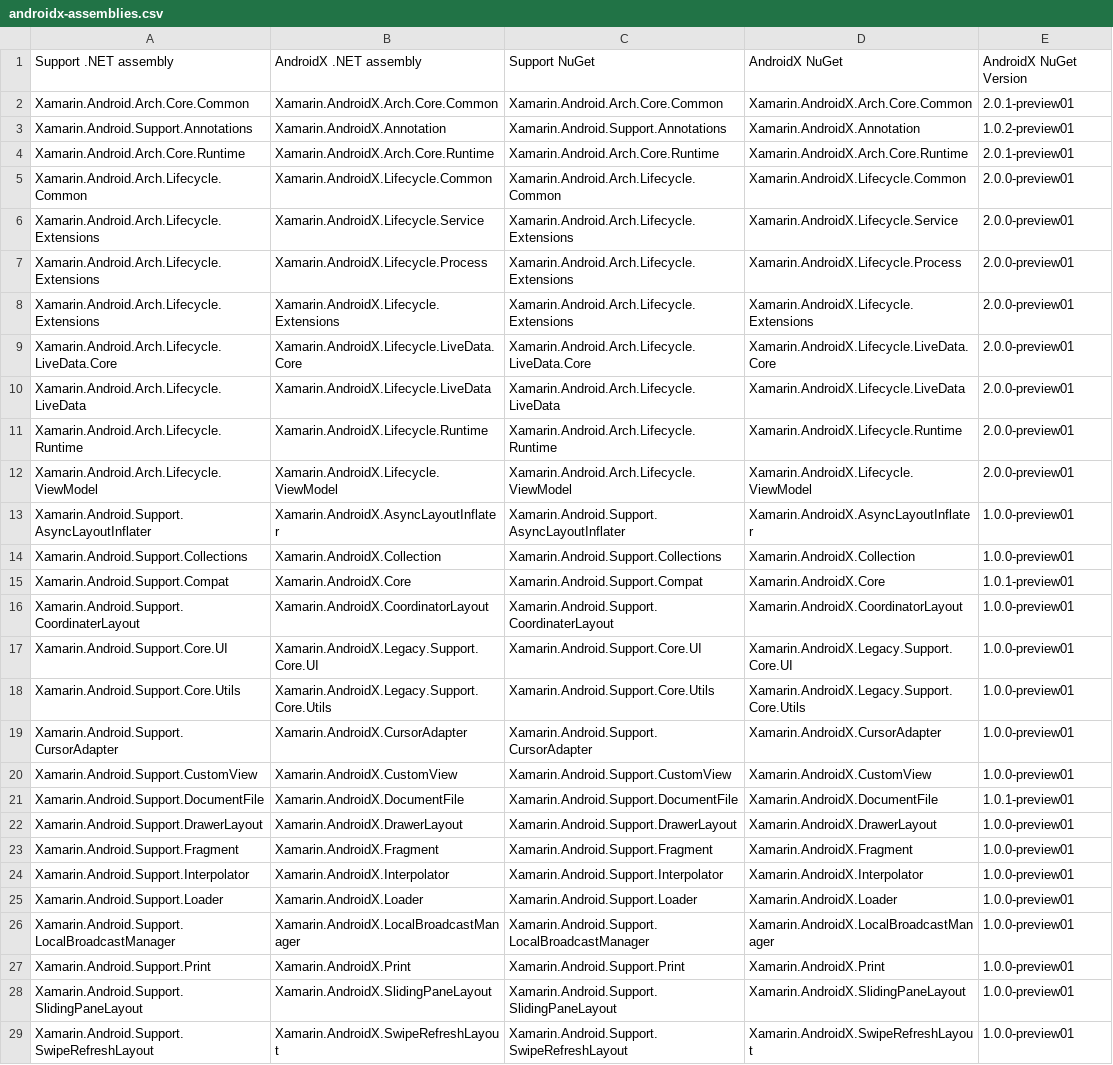
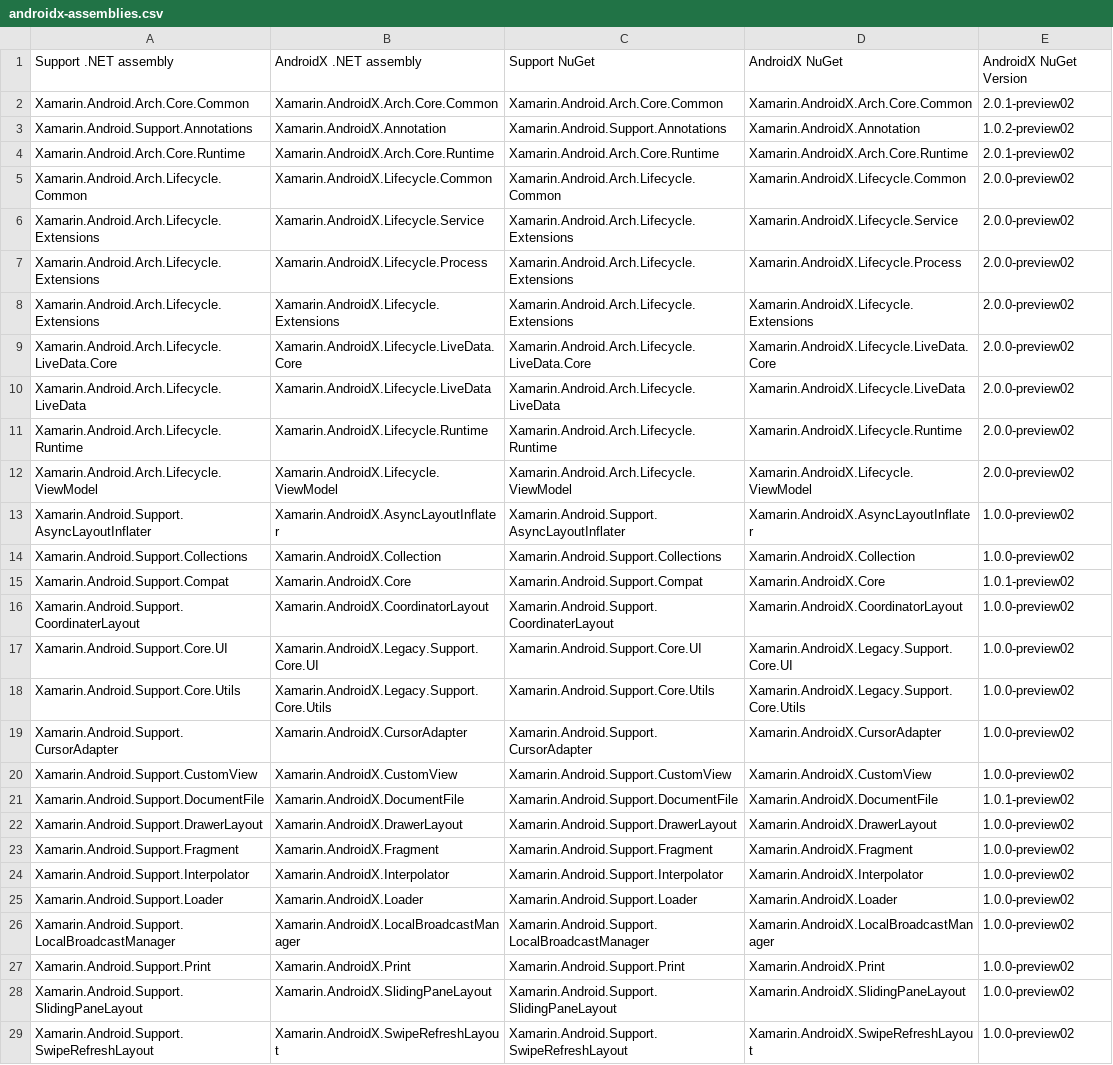
Before and after one commit to xamarin/XamarinAndroidXMigration, a CSV file: mappings/androidx-assemblies.csv, drawn as a sheet; only a part is shown; the diff covers the shown part only; the diff names each change by its address in the sheet, - before the commit and + after, or states it on an @@ line.

Commit message:
Update everything to preview02 (#11)

```diff
--- a/mappings/androidx-assemblies.csv
+++ b/mappings/androidx-assemblies.csv
-E2: 2.0.1-preview01
+E2: 2.0.1-preview02
-E3: 1.0.2-preview01
+E3: 1.0.2-preview02
-E4: 2.0.1-preview01
+E4: 2.0.1-preview02
-E5:E12: 2.0.0-preview01
+E5:E12: 2.0.0-preview02
-E13:E14: 1.0.0-preview01
+E13:E14: 1.0.0-preview02
-E15: 1.0.1-preview01
+E15: 1.0.1-preview02
-E16:E20: 1.0.0-preview01
+E16:E20: 1.0.0-preview02
-E21: 1.0.1-preview01
+E21: 1.0.1-preview02
-E22:E29: 1.0.0-preview01
+E22:E29: 1.0.0-preview02
```
Also changed, not shown: 41 edited cells elsewhere in this file, 5 other files.
